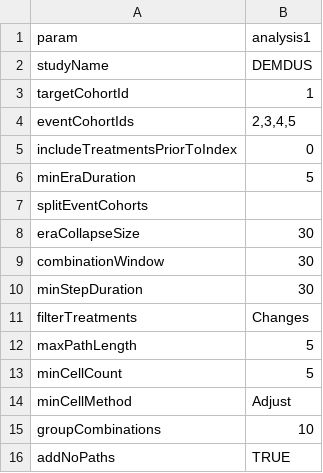
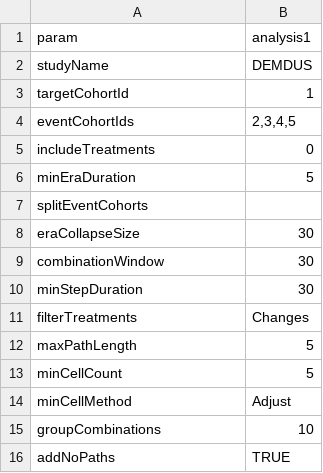
Before and after one commit to oxford-pharmacoepi/DementiaDUSTreatmentPatterns, a CSV file: 1_InstantiateCohorts/Settings/pathway_settings.csv, drawn as a sheet.

```diff
--- a/1_InstantiateCohorts/Settings/pathway_settings.csv
+++ b/1_InstantiateCohorts/Settings/pathway_settings.csv
@@ -4,3 +4,3 @@ targetCohortId,1
 eventCohortIds,"2,3,4,5"
-includeTreatmentsPriorToIndex,0
+includeTreatments,0
 minEraDuration,5
```
Also changed, not shown: 3 other files.
